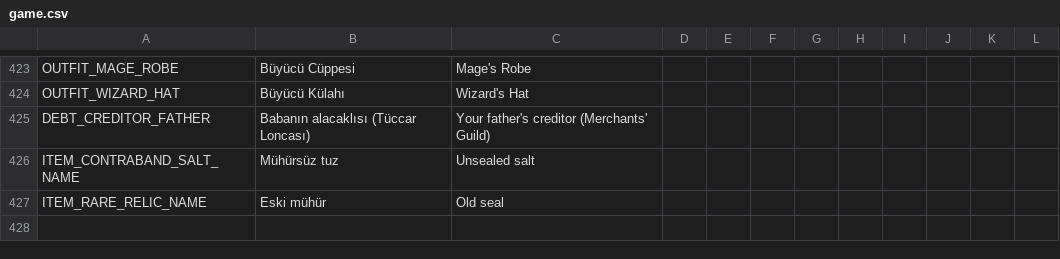
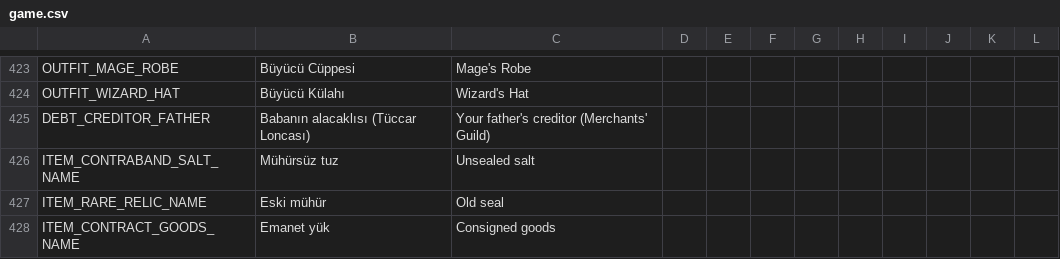
Before and after one commit to ulubatuhan/wayborne, a CSV file: data/locale/game.csv, drawn as a sheet; only a part is shown, gaps mark what is left out.

```diff
--- a/data/locale/game.csv
+++ b/data/locale/game.csv
@@ -427 +427,2 @@
 "ITEM_RARE_RELIC_NAME","Eski mühür","Old seal","","","","","","","","",""
+"ITEM_CONTRACT_GOODS_NAME","Emanet yük","Consigned goods","","","","","","","","",""
```
Also changed, not shown: data/locale/ui.csv, 14 other files.
